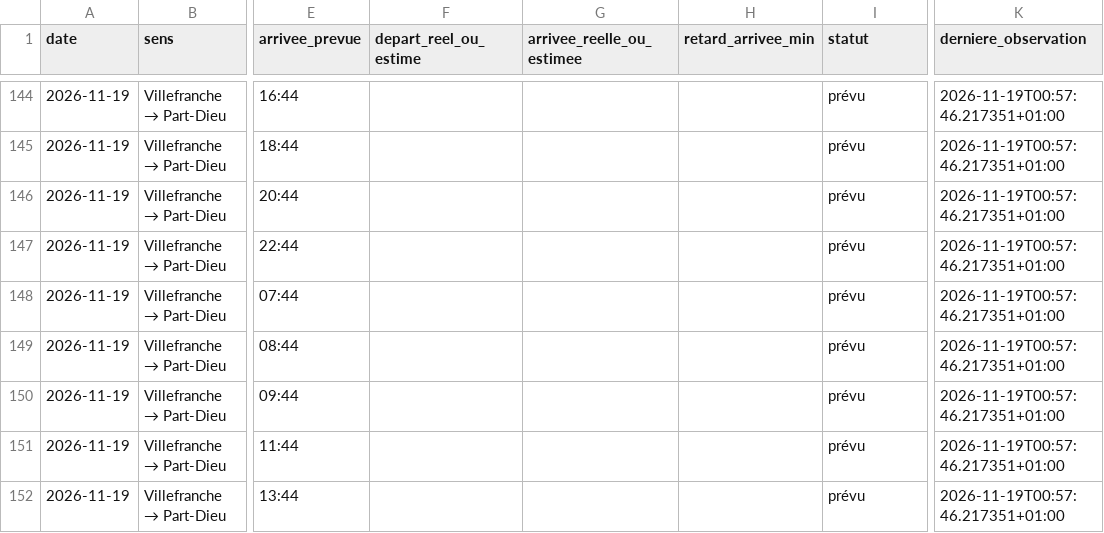
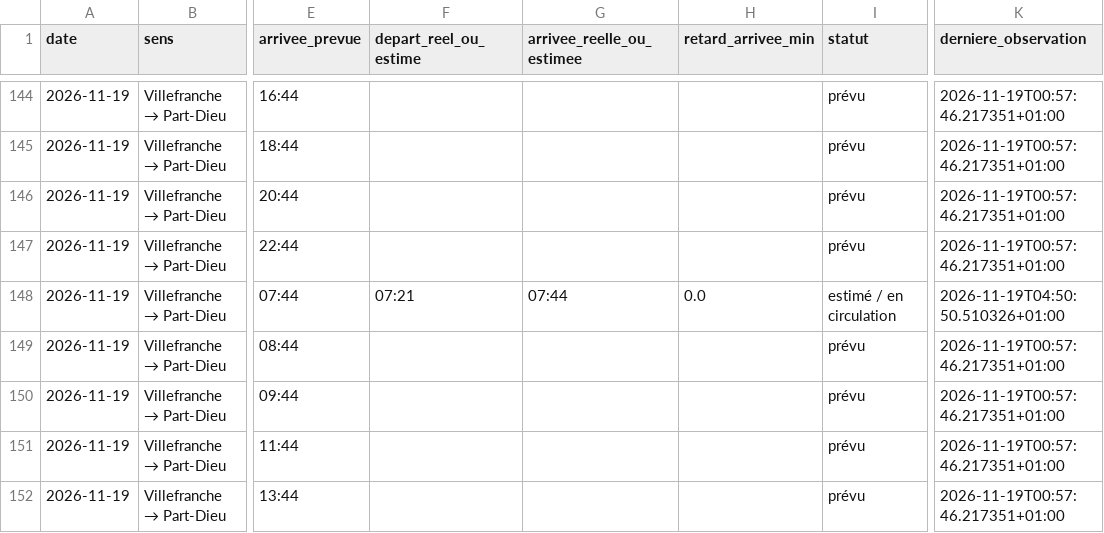
Before and after one commit to alexandretardy3-star/suivi-ter-villefranche-lyon, a CSV file: data/trains.csv, drawn as a sheet; only a part is shown, gaps mark what is left out; the diff names each change by its address in the sheet, - before the commit and + after, or states it on an @@ line.

Commit message:
Mise à jour TER

```diff
--- a/data/trains.csv
+++ b/data/trains.csv
-F148 (depart_reel_ou_estime): (empty)
+F148 (depart_reel_ou_estime): 07:21
-G148 (arrivee_reelle_ou_estimee): (empty)
+G148 (arrivee_reelle_ou_estimee): 07:44
-H148 (retard_arrivee_min): (empty)
+H148 (retard_arrivee_min): 0.0
-I148 (statut): prévu
+I148 (statut): estimé / en circulation
-K148 (derniere_observation): 2026-11-19T00:57:46.217351+01:00
+K148 (derniere_observation): 2026-11-19T04:50:50.510326+01:00
```
